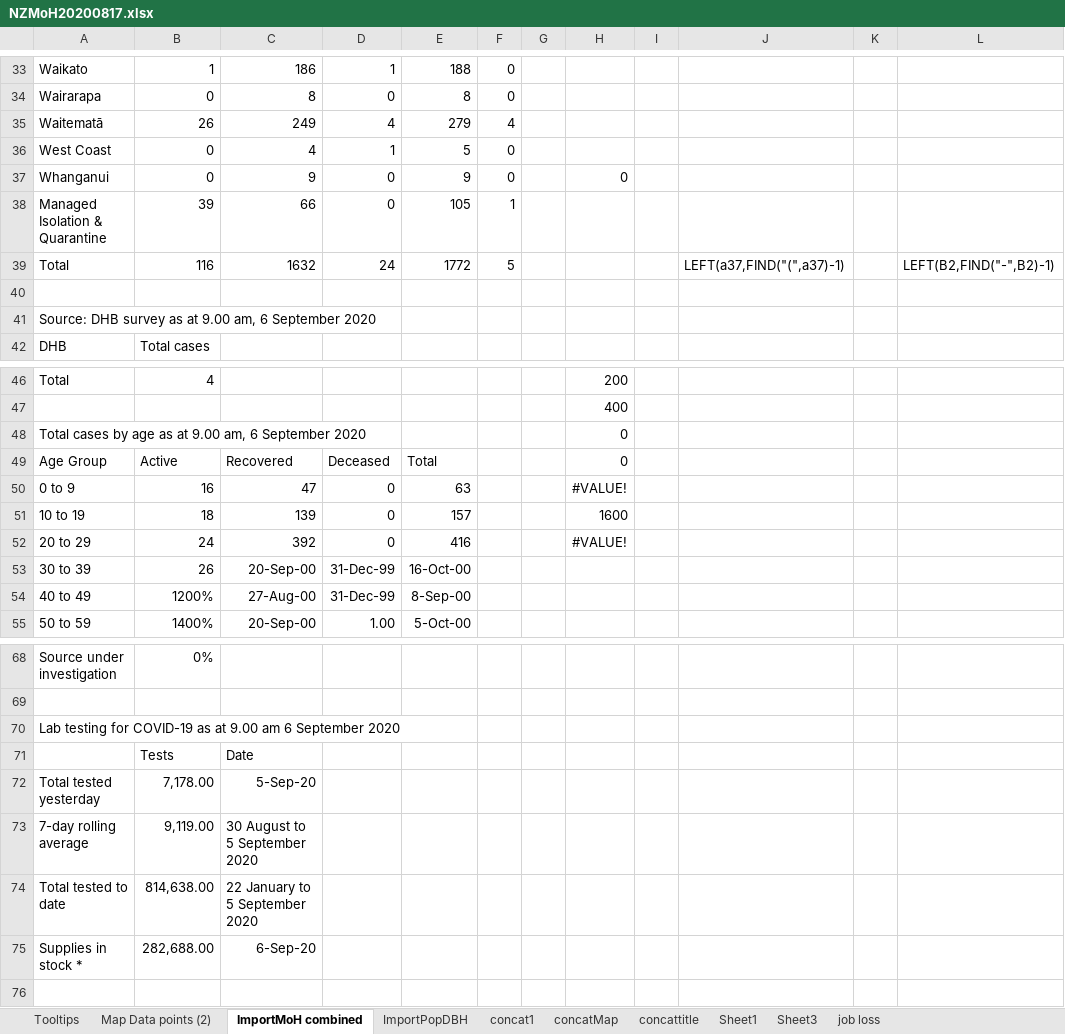
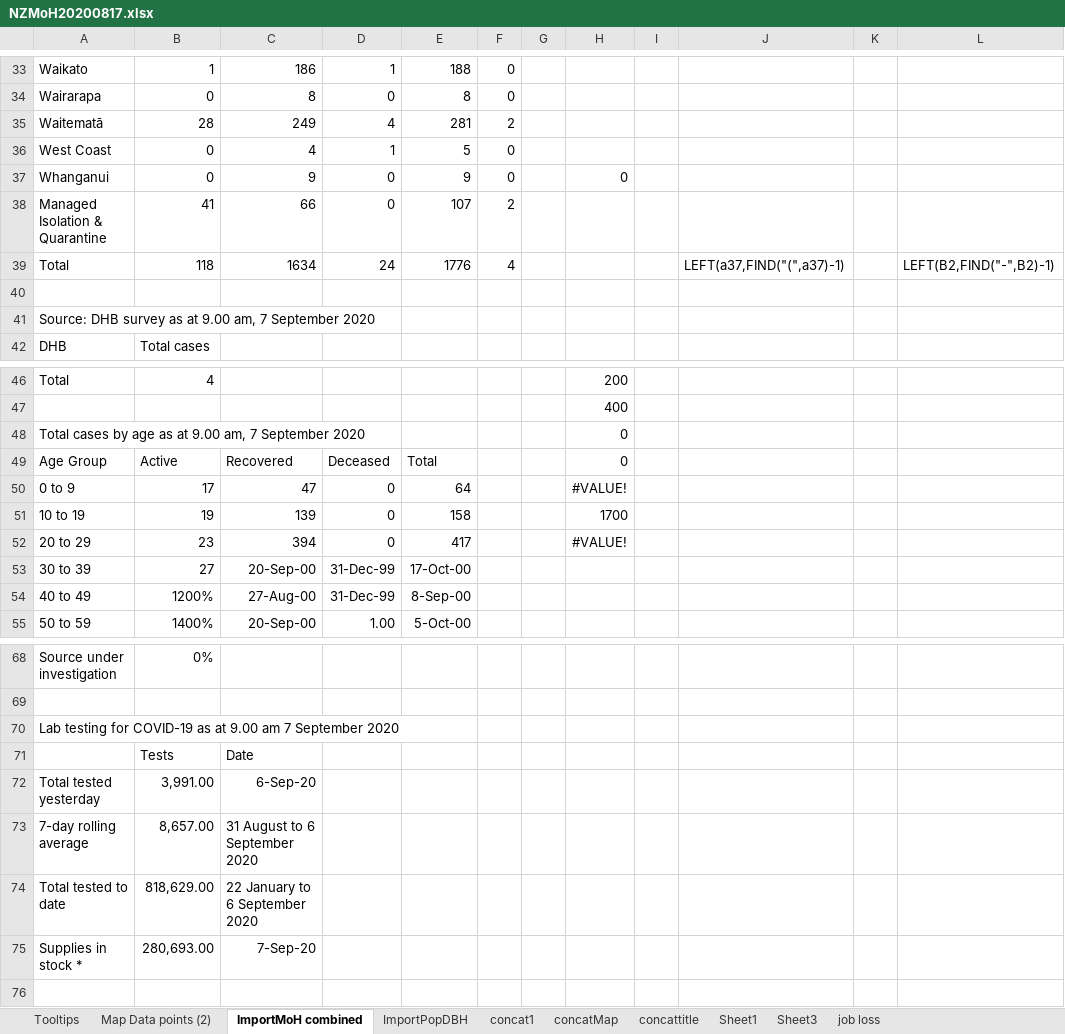
Before and after one commit to drakemax/TestGraphPage, an Excel workbook: NZMoH20200817.xlsx, sheet ImportMoH combined, drawn as a sheet; only a part is shown, gaps mark what is left out; values as stored, in another font and other column widths than the file's, no borders; the diff covers the shown part only; the diff names each change by its address in the sheet, - before the commit and + after, or states it on an @@ line.

```diff
--- a/NZMoH20200817.xlsx (sheet ImportMoH combined)
+++ b/NZMoH20200817.xlsx (sheet ImportMoH combined)
-B35: 26
+B35: 28
-E35: 279
+E35: 281
-F35: 4
+F35: 2
-B38: 39
+B38: 41
-E38: 105
+E38: 107
-F38: 1
+F38: 2
-B39: 116
+B39: 118
-C39: 1632
+C39: 1634
-E39: 1772
+E39: 1776
-F39: 5
+F39: 4
-A41: …9.00 am, 6 September 2020
+A41: …9.00 am, 7 September 2020
-A48: …9.00 am, 6 September 2020
+A48: …9.00 am, 7 September 2020
-B50: 16
+B50: 17
-E50: 63
+E50: 64
-B51: 18
+B51: 19
-E51: 157
+E51: 158
-H51: 1600
+H51: 1700
-B52: 24
+B52: 23
-C52: 392
+C52: 394
-E52: 416
+E52: 417
-B53: 26
+B53: 27
-E53: 16-Oct-00
+E53: 17-Oct-00
-A70: …9.00 am 6 September 2020
+A70: …9.00 am 7 September 2020
-B72: 7,178.00
+B72: 3,991.00
-C72: 5-Sep-20
+C72: 6-Sep-20
-B73: 9,119.00
+B73: 8,657.00
-C73: 30 August to 5 September 2020
+C73: 31 August to 6 September 2020
-B74: 814,638.00
+B74: 818,629.00
-C74: 22 January to 5 September 2020
+C74: 22 January to 6 September 2020
-B75: 282,688.00
+B75: 280,693.00
-C75: 6-Sep-20
+C75: 7-Sep-20
```
Also changed, not shown: 2 added rows, 1 removed row and 18 edited cells elsewhere in this sheet, sheet Map Data points (2), sheet Tooltips, 1 other file.
